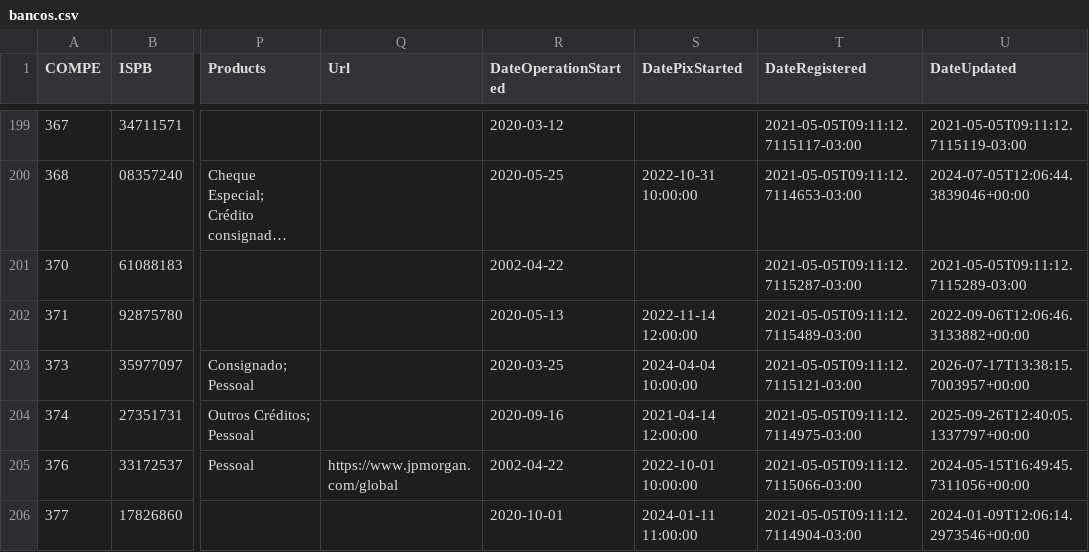
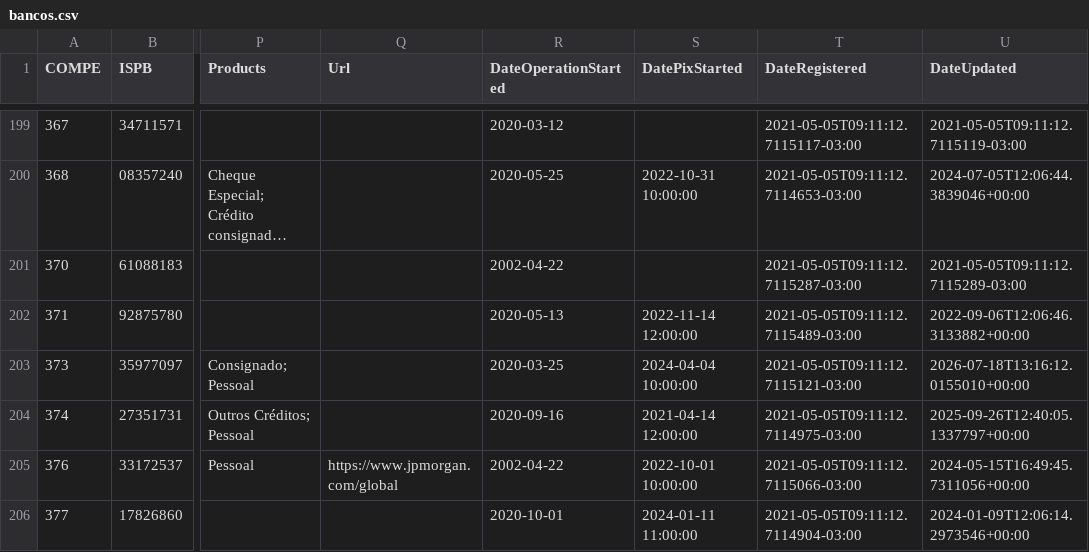
Before and after one commit to guibranco/BancosBrasileiros, a CSV file: data/bancos.csv, drawn as a sheet; only a part is shown, gaps mark what is left out; long unchanged cells end in …; the diff names each change by its address in the sheet, - before the commit and + after, or states it on an @@ line.

```diff
--- a/data/bancos.csv
+++ b/data/bancos.csv
-U203 (DateUpdated): 2026-07-17T13:38:15.7003957+00:00
+U203 (DateUpdated): 2026-07-18T13:16:12.0155010+00:00
```
Also changed, not shown: 5 other files.
